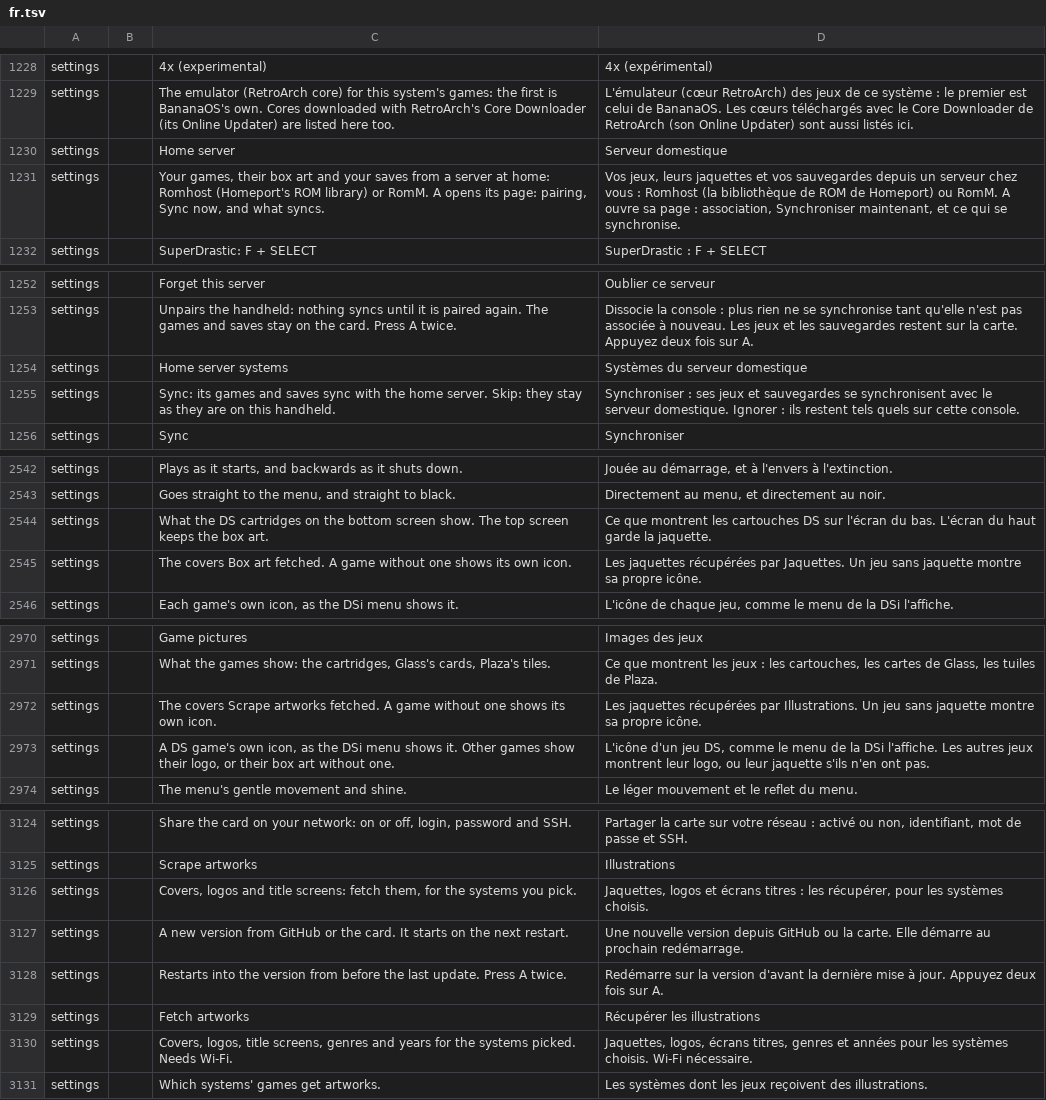
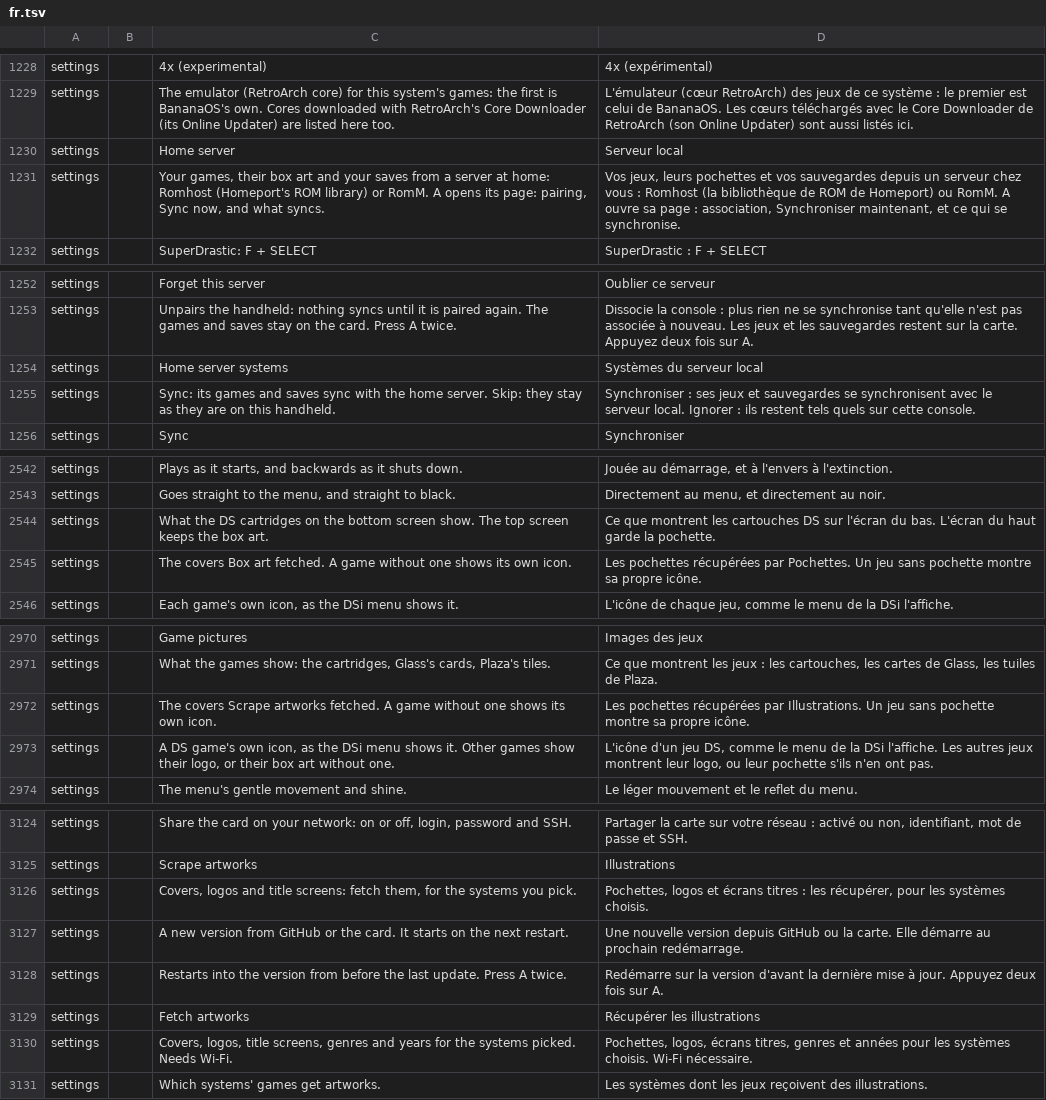
Before and after one commit to swouapiy/BananaLinux, a TSV file: ui/assets/lang/fr.tsv, drawn as a sheet; only a part is shown, gaps mark what is left out; the diff covers the shown part only.

```diff
--- a/ui/assets/lang/fr.tsv
+++ b/ui/assets/lang/fr.tsv
@@ -1229,4 +1229,4 @@ settings		4x (experimental)	4x (expérimental)
 settings		The emulator (RetroArch core) for this system's games: the first is BananaOS's own. Cores downloaded with RetroArch's Core Downloader (its Online Updater) are listed here too.	L'émulateur (cœur RetroArch) des jeux de ce système : le premier est celui de BananaOS. Les cœurs téléchargés avec le Core Downloader de RetroArch (son Online Updater) sont aussi listés ici.
-settings		Home server	Serveur domestique
-settings		Your games, their box art and your saves from a server at home: Romhost (Homeport's ROM library) or RomM. A opens its page: pairing, Sync now, and what syncs.	Vos jeux, leurs jaquettes et vos sauvegardes depuis un serveur chez vous : Romhost (la bibliothèque de ROM de Homeport) ou RomM. A ouvre sa page : association, Synchroniser maintenant, et ce qui se synchronise.
+settings		Home server	Serveur local
+settings		Your games, their box art and your saves from a server at home: Romhost (Homeport's ROM library) or RomM. A opens its page: pairing, Sync now, and what syncs.	Vos jeux, leurs pochettes et vos sauvegardes depuis un serveur chez vous : Romhost (la bibliothèque de ROM de Homeport) ou RomM. A ouvre sa page : association, Synchroniser maintenant, et ce qui se synchronise.
 settings		SuperDrastic: F + SELECT	SuperDrastic : F + SELECT
@@ -1253,4 +1253,4 @@ settings		Forget this server	Oublier ce serveur
 settings		Unpairs the handheld: nothing syncs until it is paired again. The games and saves stay on the card. Press A twice.	Dissocie la console : plus rien ne se synchronise tant qu'elle n'est pas associée à nouveau. Les jeux et les sauvegardes restent sur la carte. Appuyez deux fois sur A.
-settings		Home server systems	Systèmes du serveur domestique
-settings		Sync: its games and saves sync with the home server. Skip: they stay as they are on this handheld.	Synchroniser : ses jeux et sauvegardes se synchronisent avec le serveur domestique. Ignorer : ils restent tels quels sur cette console.
+settings		Home server systems	Systèmes du serveur local
+settings		Sync: its games and saves sync with the home server. Skip: they stay as they are on this handheld.	Synchroniser : ses jeux et sauvegardes se synchronisent avec le serveur local. Ignorer : ils restent tels quels sur cette console.
 settings		Sync	Synchroniser
@@ -2543,4 +2543,4 @@ settings		Plays as it starts, and backwards as it shuts down.	Jouée au démarra
 settings		Goes straight to the menu, and straight to black.	Directement au menu, et directement au noir.
-settings		What the DS cartridges on the bottom screen show. The top screen keeps the box art.	Ce que montrent les cartouches DS sur l'écran du bas. L'écran du haut garde la jaquette.
-settings		The covers Box art fetched. A game without one shows its own icon.	Les jaquettes récupérées par Jaquettes. Un jeu sans jaquette montre sa propre icône.
+settings		What the DS cartridges on the bottom screen show. The top screen keeps the box art.	Ce que montrent les cartouches DS sur l'écran du bas. L'écran du haut garde la pochette.
+settings		The covers Box art fetched. A game without one shows its own icon.	Les pochettes récupérées par Pochettes. Un jeu sans pochette montre sa propre icône.
 settings		Each game's own icon, as the DSi menu shows it.	L'icône de chaque jeu, comme le menu de la DSi l'affiche.
@@ -2971,4 +2971,4 @@ settings		Game pictures	Images des jeux
 settings		What the games show: the cartridges, Glass's cards, Plaza's tiles.	Ce que montrent les jeux : les cartouches, les cartes de Glass, les tuiles de Plaza.
-settings		The covers Scrape artworks fetched. A game without one shows its own icon.	Les jaquettes récupérées par Illustrations. Un jeu sans jaquette montre sa propre icône.
-settings		A DS game's own icon, as the DSi menu shows it. Other games show their logo, or their box art without one.	L'icône d'un jeu DS, comme le menu de la DSi l'affiche. Les autres jeux montrent leur logo, ou leur jaquette s'ils n'en ont pas.
+settings		The covers Scrape artworks fetched. A game without one shows its own icon.	Les pochettes récupérées par Illustrations. Un jeu sans pochette montre sa propre icône.
+settings		A DS game's own icon, as the DSi menu shows it. Other games show their logo, or their box art without one.	L'icône d'un jeu DS, comme le menu de la DSi l'affiche. Les autres jeux montrent leur logo, ou leur pochette s'ils n'en ont pas.
 settings		The menu's gentle movement and shine.	Le léger mouvement et le reflet du menu.
@@ -3125,3 +3125,3 @@ settings		Share the card on your network: on or off, login, password and SSH.	Pa
 settings		Scrape artworks	Illustrations
-settings		Covers, logos and title screens: fetch them, for the systems you pick.	Jaquettes, logos et écrans titres : les récupérer, pour les systèmes choisis.
+settings		Covers, logos and title screens: fetch them, for the systems you pick.	Pochettes, logos et écrans titres : les récupérer, pour les systèmes choisis.
 settings		A new version from GitHub or the card. It starts on the next restart.	Une nouvelle version depuis GitHub ou la carte. Elle démarre au prochain redémarrage.
@@ -3129,3 +3129,3 @@ settings		Restarts into the version from before the last update. Press A twice.
 settings		Fetch artworks	Récupérer les illustrations
-settings		Covers, logos, title screens, genres and years for the systems picked. Needs Wi-Fi.	Jaquettes, logos, écrans titres, genres et années pour les systèmes choisis. Wi-Fi nécessaire.
+settings		Covers, logos, title screens, genres and years for the systems picked. Needs Wi-Fi.	Pochettes, logos, écrans titres, genres et années pour les systèmes choisis. Wi-Fi nécessaire.
 settings		Which systems' games get artworks.	Les systèmes dont les jeux reçoivent des illustrations.
```
Also changed, not shown: 37 edited cells elsewhere in this file.
